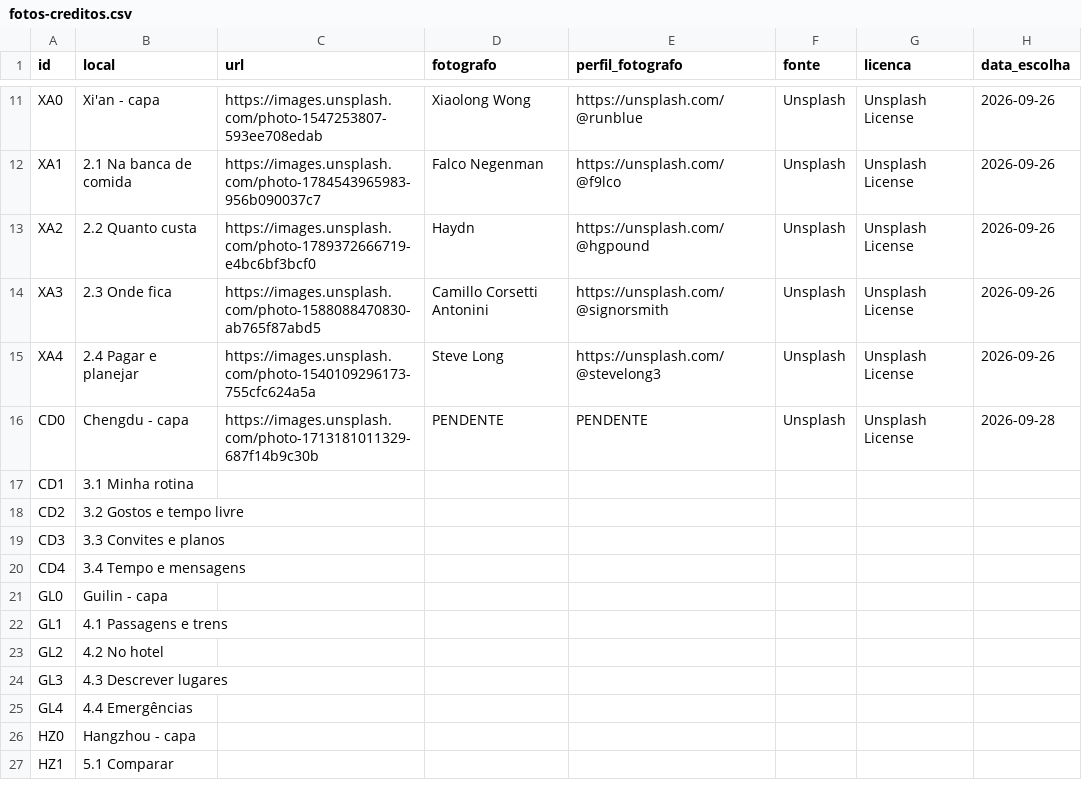
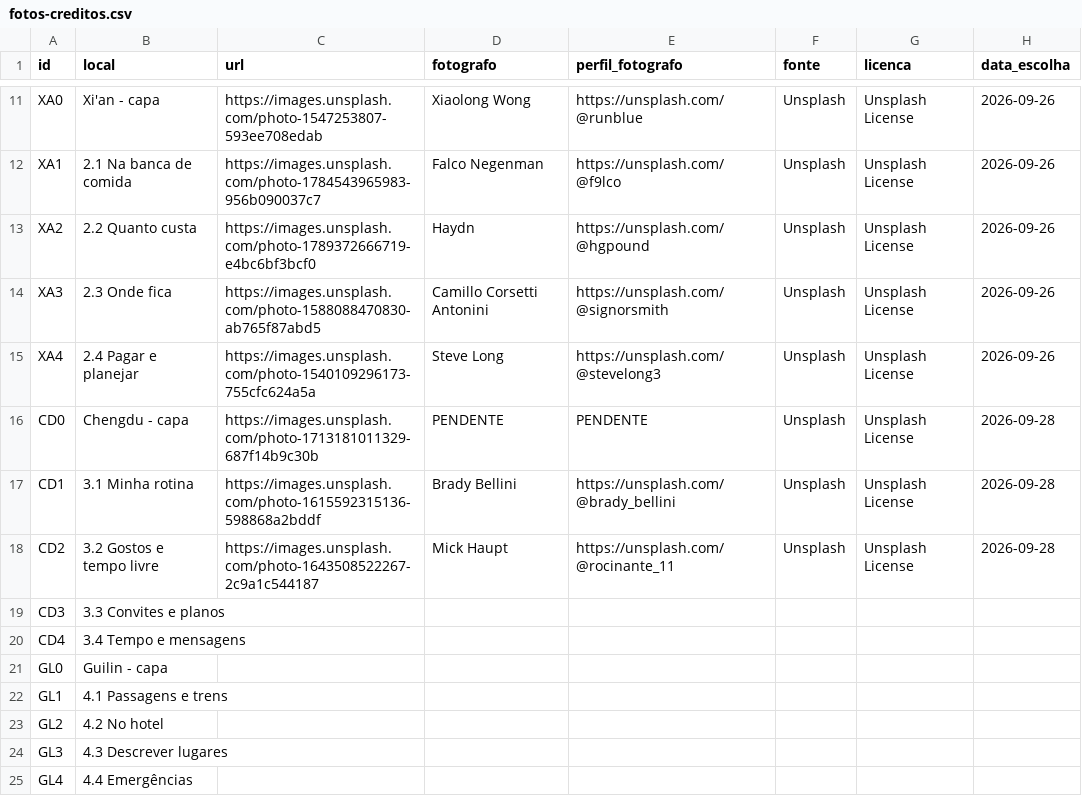
Before and after one commit to SCCPScar/MandarinCourse, a CSV file: docs/fotos-creditos.csv, drawn as a sheet; only a part is shown, gaps mark what is left out; the shorter side is filled out with more unchanged rows.

```diff
--- a/docs/fotos-creditos.csv
+++ b/docs/fotos-creditos.csv
@@ -16,4 +16,4 @@ XA4,2.4 Pagar e planejar,https://images.unsplash.com/photo-1540109296173-755cfc6
 CD0,Chengdu - capa,https://images.unsplash.com/photo-1713181011329-687f14b9c30b,PENDENTE,PENDENTE,Unsplash,Unsplash License,2026-09-28
-CD1,3.1 Minha rotina,,,,,,
-CD2,3.2 Gostos e tempo livre,,,,,,
+CD1,3.1 Minha rotina,https://images.unsplash.com/photo-1615592315136-598868a2bddf,Brady Bellini,https://unsplash.com/@brady_bellini,Unsplash,Unsplash License,2026-09-28
+CD2,3.2 Gostos e tempo livre,https://images.unsplash.com/photo-1643508522267-2c9a1c544187,Mick Haupt,https://unsplash.com/@rocinante_11,Unsplash,Unsplash License,2026-09-28
 CD3,3.3 Convites e planos,,,,,,
```
Also changed, not shown: 9 other files.
